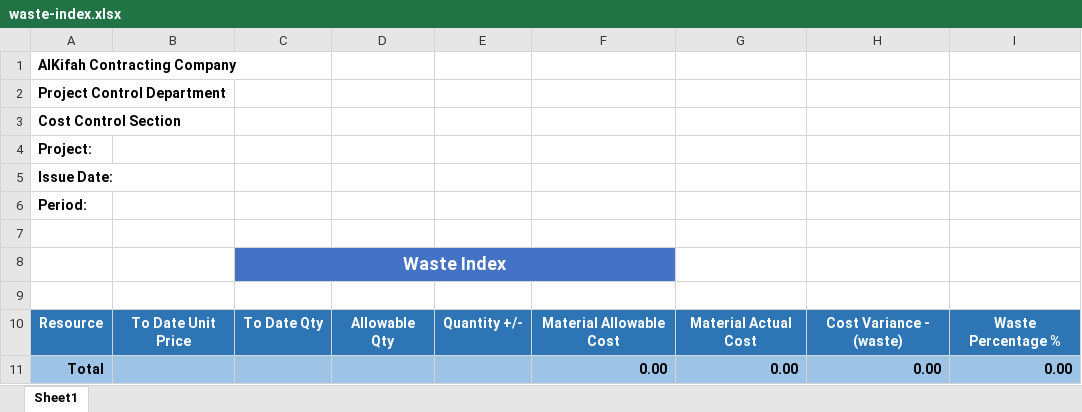
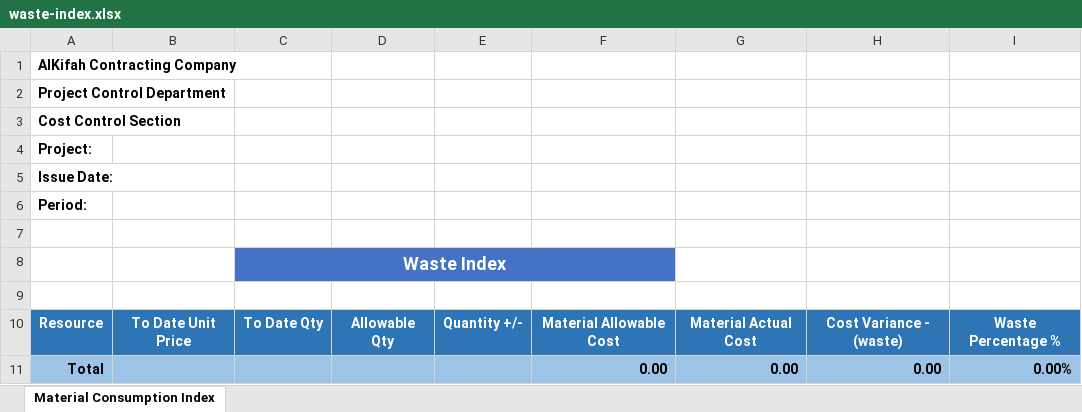
Before and after one commit to OmarAllam007/cost-control-demo, an Excel workbook: storage/templates/waste-index.xlsx, sheet Material Consumption Index, drawn as a sheet; values as stored, in another font and other column widths than the file's, no borders; the diff names each change by its address in the sheet, - before the commit and + after, or states it on an @@ line.

Commit message:
Fix waste index report

```diff
--- a/storage/templates/waste-index.xlsx (sheet Material Consumption Index)
+++ b/storage/templates/waste-index.xlsx (sheet Material Consumption Index)
-sheet tab: Sheet1
+sheet tab: Material Consumption Index
-I11: 0.00
+I11: 0.00%
```
Also changed, not shown: 1 other file.
